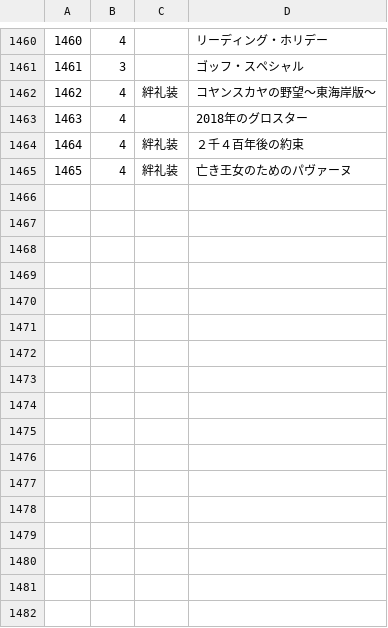
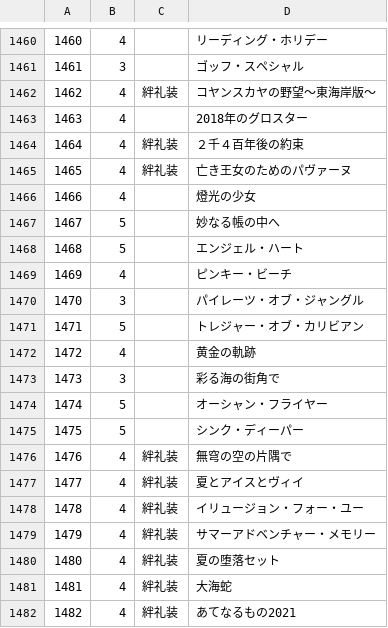
Before and after one commit to 085astatine/scraping_fgo_wiki, a CSV file: data/craft_essences.csv, drawn as a sheet; only a part is shown, gaps mark what is left out; the diff names each change by its address in the sheet, - before the commit and + after, or states it on an @@ line.

Commit message:
Add new craft essences
燈光の少女 (ID 1466), ... あてなるもの (ID: 1482)

```diff
--- a/data/craft_essences.csv
+++ b/data/craft_essences.csv
+row 1466: 1466 | 4 |  | 燈光の少女
+row 1467: 1467 | 5 |  | 妙なる帳の中へ
+row 1468: 1468 | 5 |  | エンジェル・ハート
+row 1469: 1469 | 4 |  | ピンキー・ビーチ
+row 1470: 1470 | 3 |  | パイレーツ・オブ・ジャングル
+row 1471: 1471 | 5 |  | トレジャー・オブ・カリビアン
+row 1472: 1472 | 4 |  | 黄金の軌跡
+row 1473: 1473 | 3 |  | 彩る海の街角で
+row 1474: 1474 | 5 |  | オーシャン・フライヤー
+row 1475: 1475 | 5 |  | シンク・ディーパー
+row 1476: 1476 | 4 | 絆礼装 | 無穹の空の片隅で
+row 1477: 1477 | 4 | 絆礼装 | 夏とアイスとヴィイ
+row 1478: 1478 | 4 | 絆礼装 | イリュージョン・フォー・ユー
+row 1479: 1479 | 4 | 絆礼装 | サマーアドベンチャー・メモリー
+row 1480: 1480 | 4 | 絆礼装 | 夏の堕落セット
+row 1481: 1481 | 4 | 絆礼装 | 大海蛇
+row 1482: 1482 | 4 | 絆礼装 | あてなるもの2021
```
